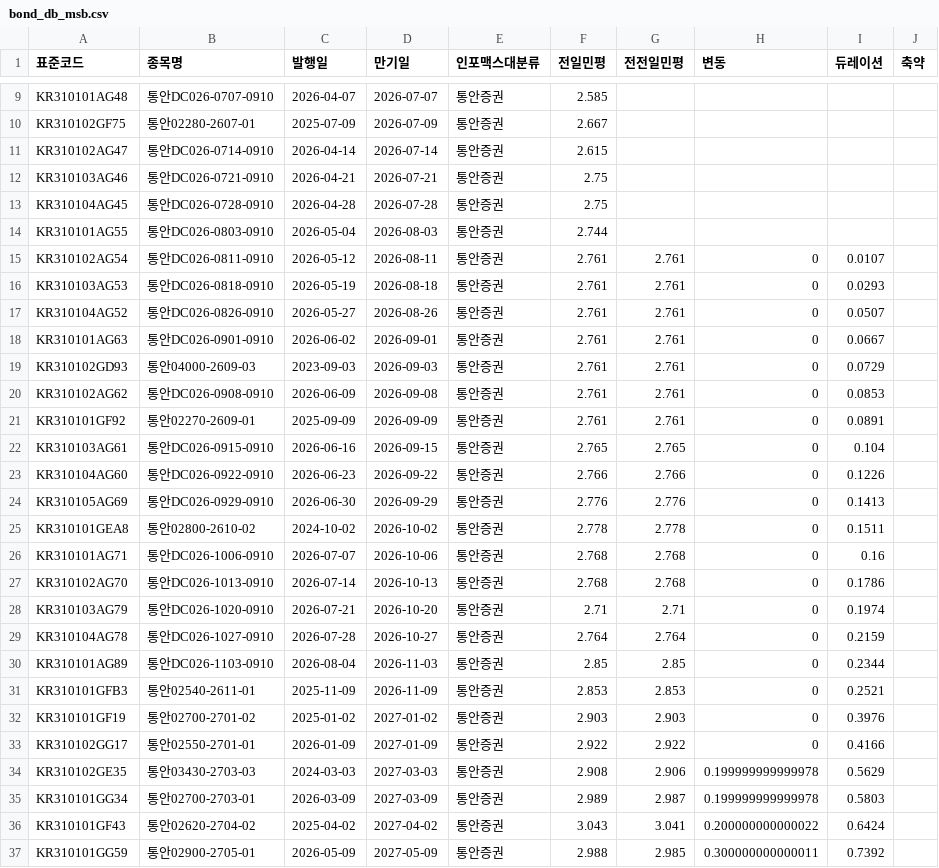
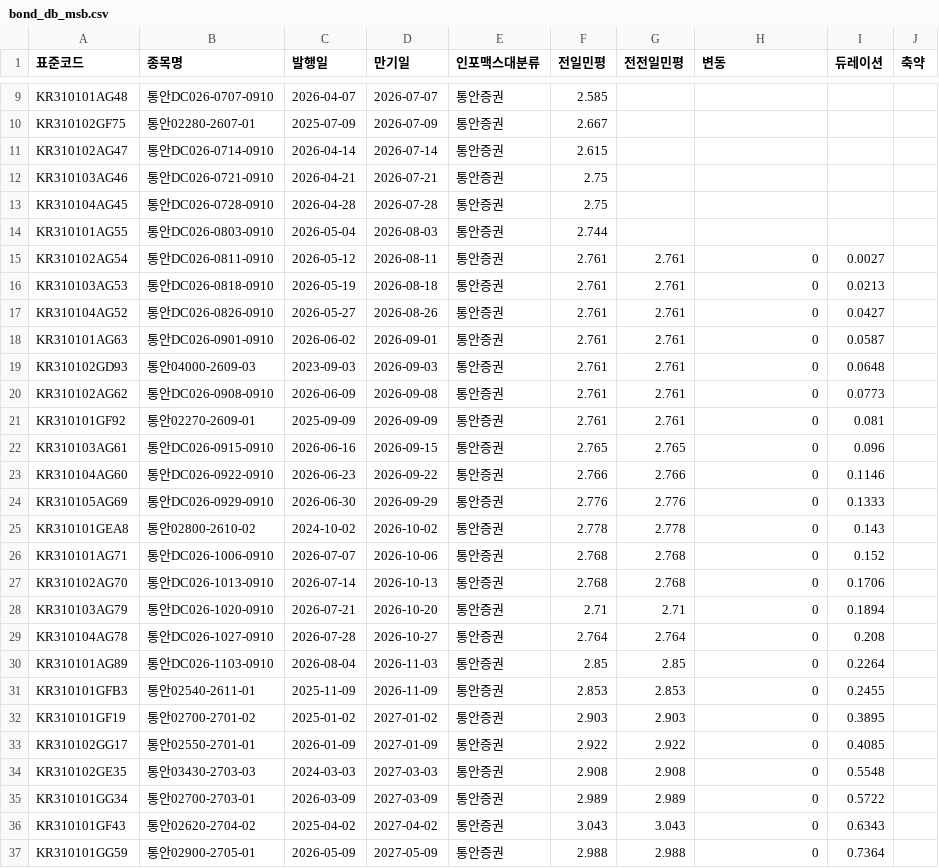
Before and after one commit to kriskang02-max/market_db_dashboard, a CSV file: bond_db_msb.csv, drawn as a sheet; only a part is shown, gaps mark what is left out; the diff covers the shown part only.

```diff
--- a/bond_db_msb.csv
+++ b/bond_db_msb.csv
@@ -14,24 +14,24 @@ KR310104AG45,통안DC026-0728-0910,2026-04-28,2026-07-28,통안증권,2.75,,,,
 KR310101AG55,통안DC026-0803-0910,2026-05-04,2026-08-03,통안증권,2.744,,,,
-KR310102AG54,통안DC026-0811-0910,2026-05-12,2026-08-11,통안증권,2.761,2.761,0,0.0107,
-KR310103AG53,통안DC026-0818-0910,2026-05-19,2026-08-18,통안증권,2.761,2.761,0,0.0293,
-KR310104AG52,통안DC026-0826-0910,2026-05-27,2026-08-26,통안증권,2.761,2.761,0,0.0507,
-KR310101AG63,통안DC026-0901-0910,2026-06-02,2026-09-01,통안증권,2.761,2.761,0,0.0667,
-KR310102GD93,통안04000-2609-03,2023-09-03,2026-09-03,통안증권,2.761,2.761,0,0.0729,
-KR310102AG62,통안DC026-0908-0910,2026-06-09,2026-09-08,통안증권,2.761,2.761,0,0.0853,
-KR310101GF92,통안02270-2609-01,2025-09-09,2026-09-09,통안증권,2.761,2.761,0,0.0891,
-KR310103AG61,통안DC026-0915-0910,2026-06-16,2026-09-15,통안증권,2.765,2.765,0,0.104,
-KR310104AG60,통안DC026-0922-0910,2026-06-23,2026-09-22,통안증권,2.766,2.766,0,0.1226,
-KR310105AG69,통안DC026-0929-0910,2026-06-30,2026-09-29,통안증권,2.776,2.776,0,0.1413,
-KR310101GEA8,통안02800-2610-02,2024-10-02,2026-10-02,통안증권,2.778,2.778,0,0.1511,
-KR310101AG71,통안DC026-1006-0910,2026-07-07,2026-10-06,통안증권,2.768,2.768,0,0.16,
-KR310102AG70,통안DC026-1013-0910,2026-07-14,2026-10-13,통안증권,2.768,2.768,0,0.1786,
-KR310103AG79,통안DC026-1020-0910,2026-07-21,2026-10-20,통안증권,2.71,2.71,0,0.1974,
-KR310104AG78,통안DC026-1027-0910,2026-07-28,2026-10-27,통안증권,2.764,2.764,0,0.2159,
-KR310101AG89,통안DC026-1103-0910,2026-08-04,2026-11-03,통안증권,2.85,2.85,0,0.2344,
-KR310101GFB3,통안02540-2611-01,2025-11-09,2026-11-09,통안증권,2.853,2.853,0,0.2521,
-KR310101GF19,통안02700-2701-02,2025-01-02,2027-01-02,통안증권,2.903,2.903,0,0.3976,
-KR310102GG17,통안02550-2701-01,2026-01-09,2027-01-09,통안증권,2.922,2.922,0,0.4166,
-KR310102GE35,통안03430-2703-03,2024-03-03,2027-03-03,통안증권,2.908,2.906,0.199999999999978,0.5629,
-KR310101GG34,통안02700-2703-01,2026-03-09,2027-03-09,통안증권,2.989,2.987,0.199999999999978,0.5803,
-KR310101GF43,통안02620-2704-02,2025-04-02,2027-04-02,통안증권,3.043,3.041,0.200000000000022,0.6424,
-KR310101GG59,통안02900-2705-01,2026-05-09,2027-05-09,통안증권,2.988,2.985,0.300000000000011,0.7392,
+KR310102AG54,통안DC026-0811-0910,2026-05-12,2026-08-11,통안증권,2.761,2.761,0,0.0027,
+KR310103AG53,통안DC026-0818-0910,2026-05-19,2026-08-18,통안증권,2.761,2.761,0,0.0213,
+KR310104AG52,통안DC026-0826-0910,2026-05-27,2026-08-26,통안증권,2.761,2.761,0,0.0427,
+KR310101AG63,통안DC026-0901-0910,2026-06-02,2026-09-01,통안증권,2.761,2.761,0,0.0587,
+KR310102GD93,통안04000-2609-03,2023-09-03,2026-09-03,통안증권,2.761,2.761,0,0.0648,
+KR310102AG62,통안DC026-0908-0910,2026-06-09,2026-09-08,통안증권,2.761,2.761,0,0.0773,
+KR310101GF92,통안02270-2609-01,2025-09-09,2026-09-09,통안증권,2.761,2.761,0,0.081,
+KR310103AG61,통안DC026-0915-0910,2026-06-16,2026-09-15,통안증권,2.765,2.765,0,0.096,
+KR310104AG60,통안DC026-0922-0910,2026-06-23,2026-09-22,통안증권,2.766,2.766,0,0.1146,
+KR310105AG69,통안DC026-0929-0910,2026-06-30,2026-09-29,통안증권,2.776,2.776,0,0.1333,
+KR310101GEA8,통안02800-2610-02,2024-10-02,2026-10-02,통안증권,2.778,2.778,0,0.143,
+KR310101AG71,통안DC026-1006-0910,2026-07-07,2026-10-06,통안증권,2.768,2.768,0,0.152,
+KR310102AG70,통안DC026-1013-0910,2026-07-14,2026-10-13,통안증권,2.768,2.768,0,0.1706,
+KR310103AG79,통안DC026-1020-0910,2026-07-21,2026-10-20,통안증권,2.71,2.71,0,0.1894,
+KR310104AG78,통안DC026-1027-0910,2026-07-28,2026-10-27,통안증권,2.764,2.764,0,0.208,
+KR310101AG89,통안DC026-1103-0910,2026-08-04,2026-11-03,통안증권,2.85,2.85,0,0.2264,
+KR310101GFB3,통안02540-2611-01,2025-11-09,2026-11-09,통안증권,2.853,2.853,0,0.2455,
+KR310101GF19,통안02700-2701-02,2025-01-02,2027-01-02,통안증권,2.903,2.903,0,0.3895,
+KR310102GG17,통안02550-2701-01,2026-01-09,2027-01-09,통안증권,2.922,2.922,0,0.4085,
+KR310102GE35,통안03430-2703-03,2024-03-03,2027-03-03,통안증권,2.908,2.908,0,0.5548,
+KR310101GG34,통안02700-2703-01,2026-03-09,2027-03-09,통안증권,2.989,2.989,0,0.5722,
+KR310101GF43,통안02620-2704-02,2025-04-02,2027-04-02,통안증권,3.043,3.043,0,0.6343,
+KR310101GG59,통안02900-2705-01,2026-05-09,2027-05-09,통안증권,2.988,2.988,0,0.7364,
```
Also changed, not shown: 37 edited cells elsewhere in this file, bond_db_ktb.csv, 4 other files.
